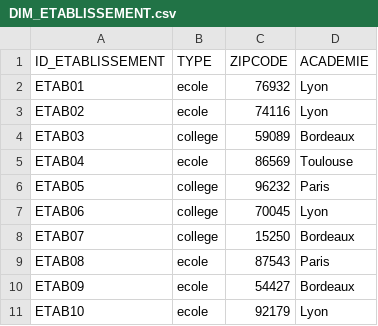
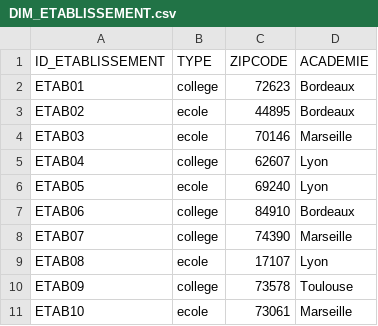
Before and after one commit to dataforgoodfr/13_stop_cyberviolence, a CSV file: data_analyse/data/DIM_ETABLISSEMENT.csv, drawn as a sheet.

```diff
--- a/data_analyse/data/DIM_ETABLISSEMENT.csv
+++ b/data_analyse/data/DIM_ETABLISSEMENT.csv
@@ -1,11 +1,11 @@
 ID_ETABLISSEMENT,TYPE,ZIPCODE,ACADEMIE
-ETAB01,ecole,76932,Lyon
-ETAB02,ecole,74116,Lyon
-ETAB03,college,59089,Bordeaux
-ETAB04,ecole,86569,Toulouse
-ETAB05,college,96232,Paris
-ETAB06,college,70045,Lyon
-ETAB07,college,15250,Bordeaux
-ETAB08,ecole,87543,Paris
-ETAB09,ecole,54427,Bordeaux
-ETAB10,ecole,92179,Lyon
+ETAB01,college,72623,Bordeaux
+ETAB02,ecole,44895,Bordeaux
+ETAB03,ecole,70146,Marseille
+ETAB04,college,62607,Lyon
+ETAB05,ecole,69240,Lyon
+ETAB06,college,84910,Bordeaux
+ETAB07,college,74390,Marseille
+ETAB08,ecole,17107,Lyon
+ETAB09,college,73578,Toulouse
+ETAB10,ecole,73061,Marseille
```
Also changed, not shown: data_analyse/data/DIM_ENSEIGNANT.csv, 4 other files.
